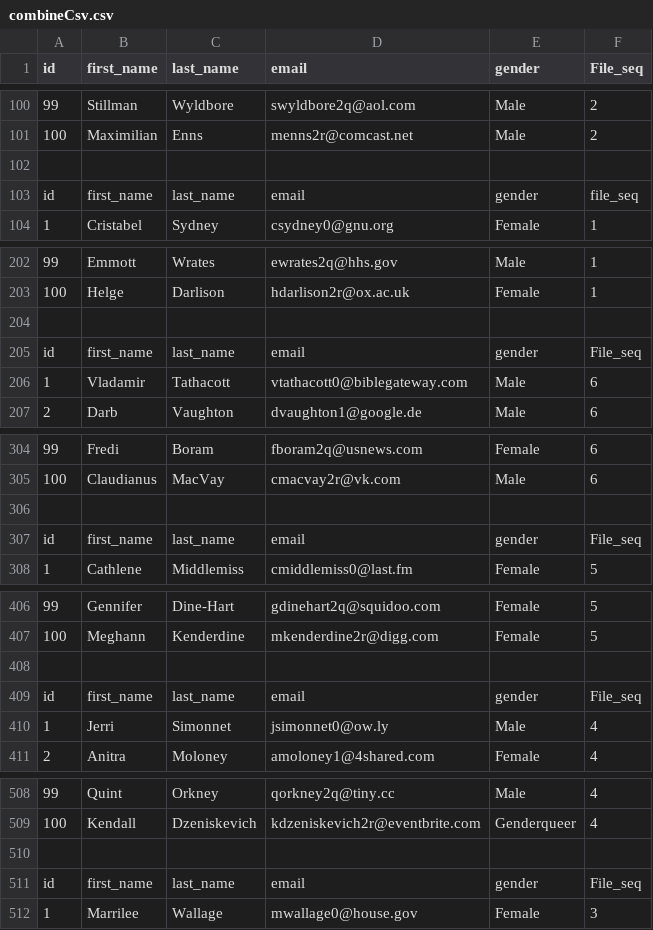
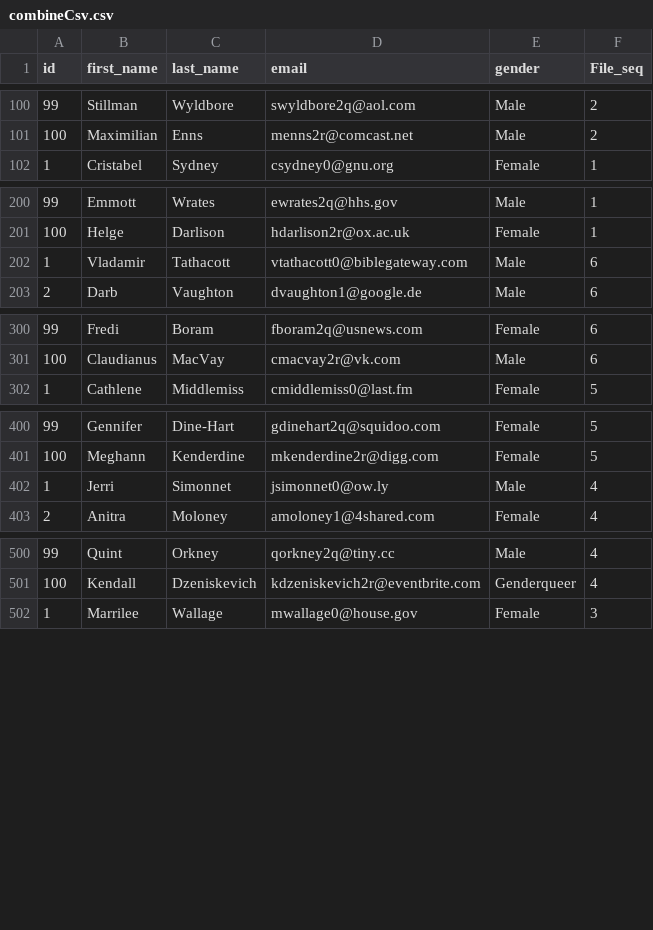
Before and after one commit to buzzlui0805/Useful-Python, a CSV file: combineCsv.csv, drawn as a sheet; only a part is shown, gaps mark what is left out; the diff names each change by its address in the sheet, - before the commit and + after, or states it on an @@ line.

Commit message:
finished Combine CSV file

```diff
--- a/combineCsv.csv
+++ b/combineCsv.csv
-row 102: (empty)
-row 103: id | first_name | last_name | email | gender | file_seq
-row 204: (empty)
-row 205: id | first_name | last_name | email | gender | File_seq
-row 306: (empty)
-row 307: id | first_name | last_name | email | gender | File_seq
-row 408: (empty)
-row 409: id | first_name | last_name | email | gender | File_seq
-row 510: (empty)
-row 511: id | first_name | last_name | email | gender | File_seq
```
Also changed, not shown: 1 other file.
